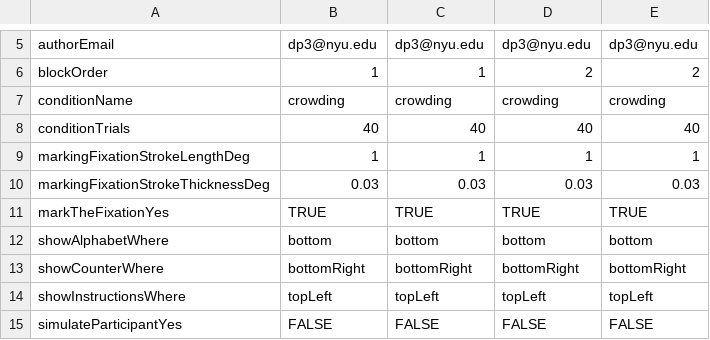
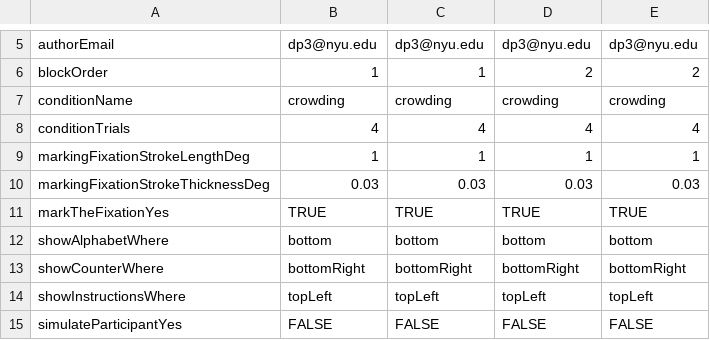
Before and after one commit to EasyEyes/threshold, a CSV file: experiment.csv, drawn as a sheet; only a part is shown, gaps mark what is left out.

```diff
--- a/experiment.csv
+++ b/experiment.csv
@@ -7,3 +7,3 @@ blockOrder,1,1,2,2
 conditionName,crowding,crowding,crowding,crowding
-conditionTrials,40,40,40,40
+conditionTrials,4,4,4,4
 markingFixationStrokeLengthDeg,1,1,1,1
```
Also changed, not shown: 11 other files.
